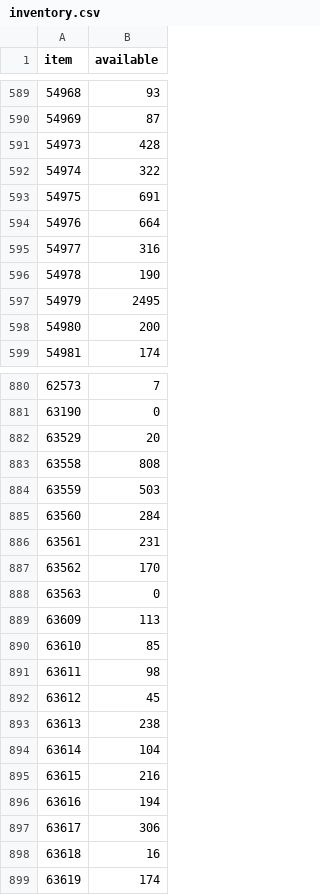
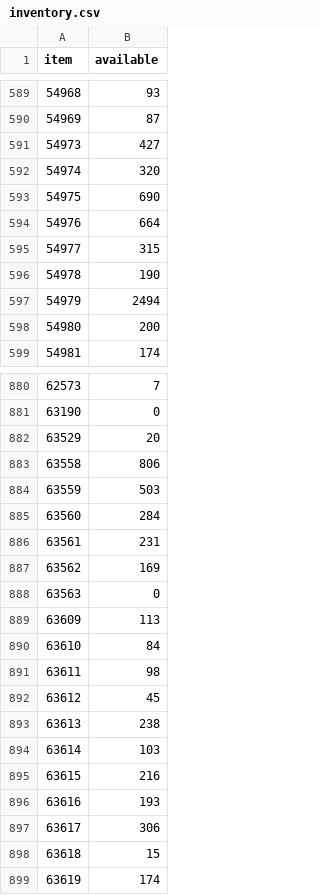
Before and after one commit to emretaspinar/LHMerinos, a CSV file: inventory.csv, drawn as a sheet; only a part is shown, gaps mark what is left out; the diff covers the shown part only.

```diff
--- a/inventory.csv
+++ b/inventory.csv
@@ -590,9 +590,9 @@ item,available
 54969,87
-54973,428
-54974,322
-54975,691
+54973,427
+54974,320
+54975,690
 54976,664
-54977,316
+54977,315
 54978,190
-54979,2495
+54979,2494
 54980,200
@@ -882,3 +882,3 @@ item,available
 63529,20
-63558,808
+63558,806
 63559,503
@@ -886,6 +886,6 @@ item,available
 63561,231
-63562,170
+63562,169
 63563,0
 63609,113
-63610,85
+63610,84
 63611,98
@@ -893,7 +893,7 @@ item,available
 63613,238
-63614,104
+63614,103
 63615,216
-63616,194
+63616,193
 63617,306
-63618,16
+63618,15
 63619,174
```
Also changed, not shown: 43 edited cells elsewhere in this file.
